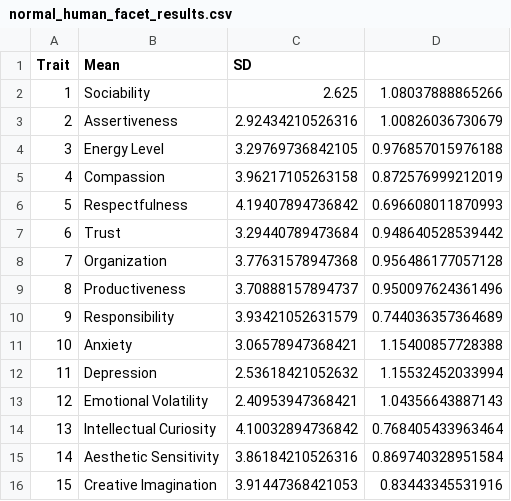
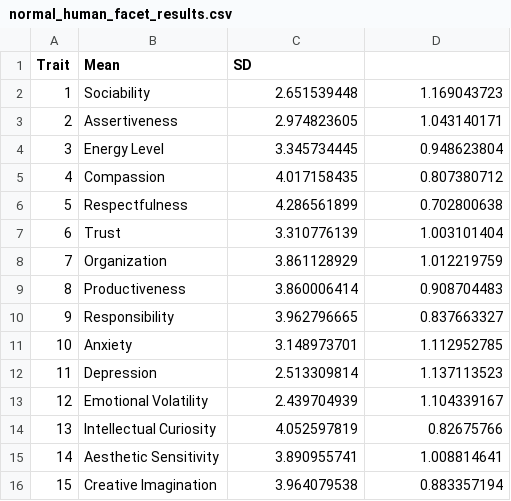
Before and after one commit to wpengda/LLM_Responses, a CSV file: BFI_2/Output/normal_human_facet_results.csv, drawn as a sheet; the diff names each change by its address in the sheet, - before the commit and + after, or states it on an @@ line.

```diff
--- a/BFI_2/Output/normal_human_facet_results.csv
+++ b/BFI_2/Output/normal_human_facet_results.csv
-C2 (SD): 2.625
+C2 (SD): 2.651539448
-D2: 1.08037888865266
+D2: 1.169043723
-C3 (SD): 2.92434210526316
+C3 (SD): 2.974823605
-D3: 1.00826036730679
+D3: 1.043140171
-C4 (SD): 3.29769736842105
+C4 (SD): 3.345734445
-D4: 0.976857015976188
+D4: 0.948623804
-C5 (SD): 3.96217105263158
+C5 (SD): 4.017158435
-D5: 0.872576999212019
+D5: 0.807380712
-C6 (SD): 4.19407894736842
+C6 (SD): 4.286561899
-D6: 0.696608011870993
+D6: 0.702800638
-C7 (SD): 3.29440789473684
+C7 (SD): 3.310776139
-D7: 0.948640528539442
+D7: 1.003101404
-C8 (SD): 3.77631578947368
+C8 (SD): 3.861128929
-D8: 0.956486177057128
+D8: 1.012219759
-C9 (SD): 3.70888157894737
+C9 (SD): 3.860006414
-D9: 0.950097624361496
+D9: 0.908704483
-C10 (SD): 3.93421052631579
+C10 (SD): 3.962796665
-D10: 0.744036357364689
+D10: 0.837663327
-C11 (SD): 3.06578947368421
+C11 (SD): 3.148973701
-D11: 1.15400857728388
+D11: 1.112952785
-C12 (SD): 2.53618421052632
+C12 (SD): 2.513309814
-D12: 1.15532452033994
+D12: 1.137113523
-C13 (SD): 2.40953947368421
+C13 (SD): 2.439704939
-D13: 1.04356643887143
+D13: 1.104339167
-C14 (SD): 4.10032894736842
+C14 (SD): 4.052597819
-D14: 0.768405433963464
+D14: 0.82675766
-C15 (SD): 3.86184210526316
+C15 (SD): 3.890955741
-D15: 0.869740328951584
+D15: 1.008814641
-C16 (SD): 3.91447368421053
+C16 (SD): 3.964079538
-D16: 0.83443345531916
+D16: 0.883357194
```
Also changed, not shown: BFI_2/Output/mod.fit.csv, BFI_2/Summary_data/item_BFI2_mean.csv, 40 other files.
